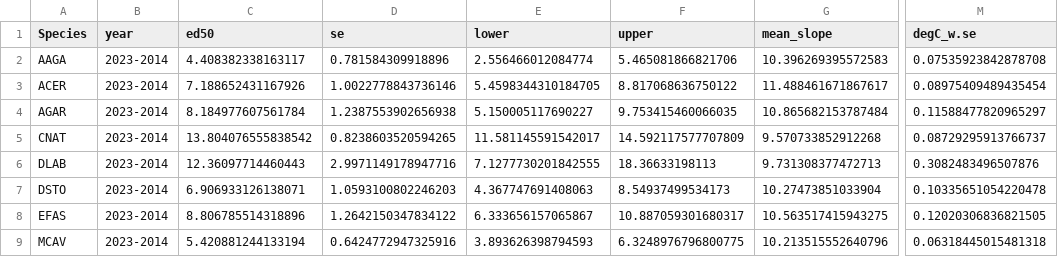
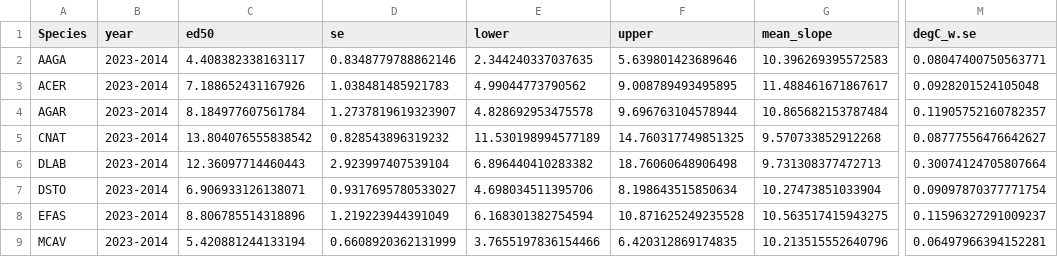
Before and after one commit to jrcunning/DRM2024, a CSV file: data/processed/sp.degC.w.csv, drawn as a sheet; only a part is shown, gaps mark what is left out; the diff covers the shown part only; the diff names each change by its address in the sheet, - before the commit and + after, or states it on an @@ line.

```diff
--- a/data/processed/sp.degC.w.csv
+++ b/data/processed/sp.degC.w.csv
-D2 (se): 0.781584309918896
+D2 (se): 0.8348779788862146
-E2 (lower): 2.556466012084774
+E2 (lower): 2.344240337037635
-F2 (upper): 5.465081866821706
+F2 (upper): 5.639801423689646
-M2 (degC_w.se): 0.07535923842878708
+M2 (degC_w.se): 0.08047400750563771
-D3 (se): 1.0022778843736146
+D3 (se): 1.038481485921783
-E3 (lower): 5.4598344310184705
+E3 (lower): 4.99044773790562
-F3 (upper): 8.817068636750122
+F3 (upper): 9.008789493495895
-M3 (degC_w.se): 0.08975409489435454
+M3 (degC_w.se): 0.0928201524105048
-D4 (se): 1.2387553902656938
+D4 (se): 1.2737819619323907
-E4 (lower): 5.150005117690227
+E4 (lower): 4.828692953475578
-F4 (upper): 9.753415460066035
+F4 (upper): 9.696763104578944
-M4 (degC_w.se): 0.11588477820965297
+M4 (degC_w.se): 0.11905752160782357
-D5 (se): 0.8238603520594265
+D5 (se): 0.828543896319232
-E5 (lower): 11.581145591542017
+E5 (lower): 11.530198994577189
-F5 (upper): 14.592117577707809
+F5 (upper): 14.760317749851325
-M5 (degC_w.se): 0.08729295913766737
+M5 (degC_w.se): 0.08777556476642627
-D6 (se): 2.9971149178947716
+D6 (se): 2.923997407539104
-E6 (lower): 7.1277730201842555
+E6 (lower): 6.896440410283382
-F6 (upper): 18.36633198113
+F6 (upper): 18.76060648906498
-M6 (degC_w.se): 0.3082483496507876
+M6 (degC_w.se): 0.30074124705807664
-D7 (se): 1.0593100802246203
+D7 (se): 0.9317695780533027
-E7 (lower): 4.367747691408063
+E7 (lower): 4.698034511395706
-F7 (upper): 8.54937499534173
+F7 (upper): 8.198643515850634
-M7 (degC_w.se): 0.10335651054220478
+M7 (degC_w.se): 0.09097870377771754
-D8 (se): 1.2642150347834122
+D8 (se): 1.219223944391049
-E8 (lower): 6.333656157065867
+E8 (lower): 6.168301382754594
-F8 (upper): 10.887059301680317
+F8 (upper): 10.871625249235528
-M8 (degC_w.se): 0.12020306836821505
+M8 (degC_w.se): 0.11596327291009237
-D9 (se): 0.6424772947325916
+D9 (se): 0.6608920362131999
-E9 (lower): 3.893626398794593
+E9 (lower): 3.7655197836154466
-F9 (upper): 6.3248976796800775
+F9 (upper): 6.420312869174835
-M9 (degC_w.se): 0.06318445015481318
+M9 (degC_w.se): 0.06497966394152281
```
Also changed, not shown: 51 edited cells elsewhere in this file, 5 other files.
